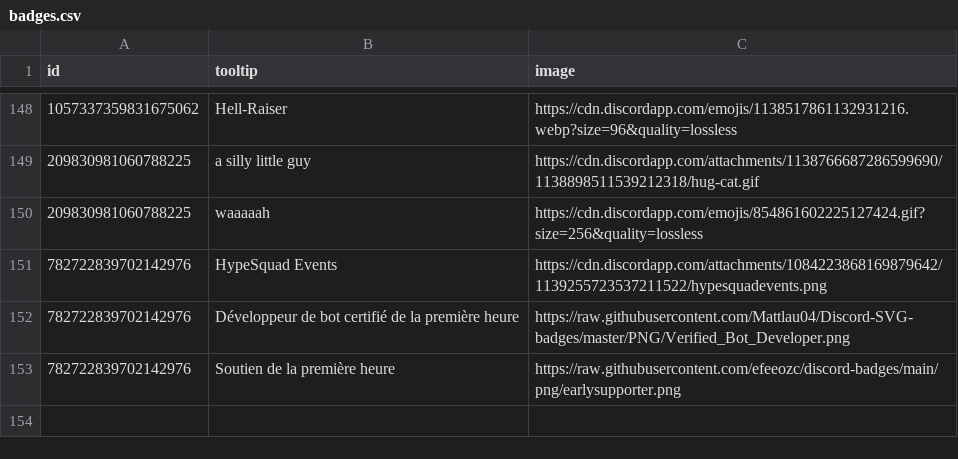
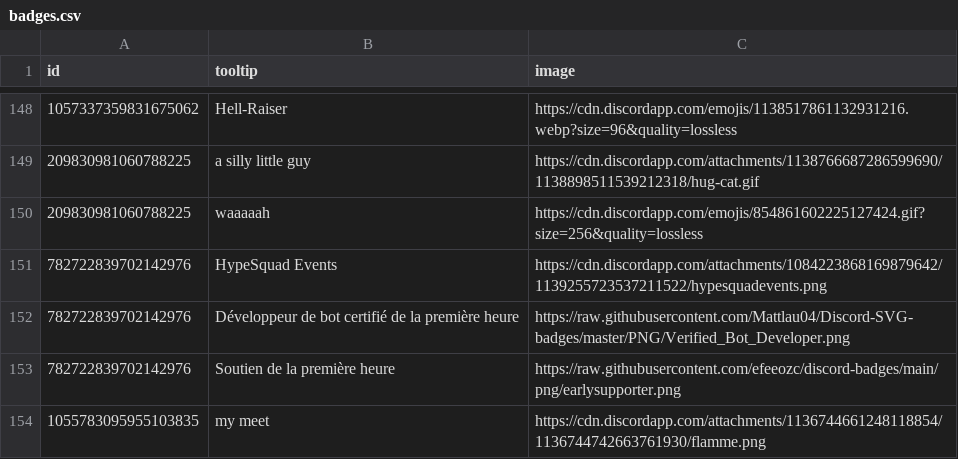
Before and after one commit to Sutoreitsoh/crackbadge-vencord, a CSV file: badges.csv, drawn as a sheet; only a part is shown, gaps mark what is left out.

Commit message:
Update badges.csv

```diff
--- a/badges.csv
+++ b/badges.csv
@@ -153 +153,2 @@ id,tooltip,image
 782722839702142976,Soutien de la première heure,https://raw.githubusercontent.com/efeeozc/discord-badges/main/png/earlysupporter.png
+1055783095955103835,my meet,https://cdn.discordapp.com/attachments/1136744661248118854/1136744742663761930/flamme.png
```
